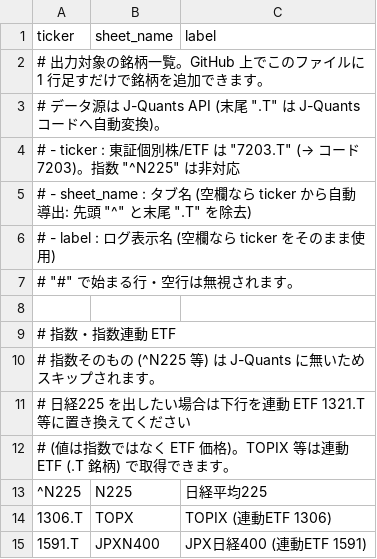
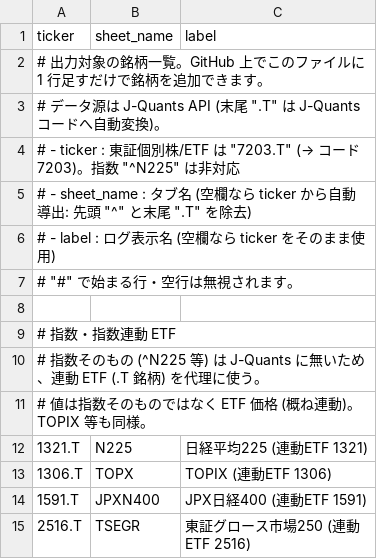
Before and after one commit to spenda-agency/w06jastock-sheets, a CSV file: tickers.csv, drawn as a sheet; only a part is shown; the shorter side is filled out with more unchanged rows.

```diff
--- a/tickers.csv
+++ b/tickers.csv
@@ -9,6 +9,5 @@ ticker,sheet_name,label
 # 指数・指数連動 ETF
-# 指数そのもの (^N225 等) は J-Quants に無いためスキップされます。
-# 日経225 を出したい場合は下行を連動 ETF 1321.T 等に置き換えてください
-# (値は指数ではなく ETF 価格)。TOPIX 等は連動 ETF (.T 銘柄) で取得できます。
-^N225,N225,日経平均225
+# 指数そのもの (^N225 等) は J-Quants に無いため、連動 ETF (.T 銘柄) を代理に使う。
+# 値は指数そのものではなく ETF 価格 (概ね連動)。TOPIX 等も同様。
+1321.T,N225,日経平均225 (連動ETF 1321)
 1306.T,TOPX,TOPIX (連動ETF 1306)
```
Also changed, not shown: 2 other files.
